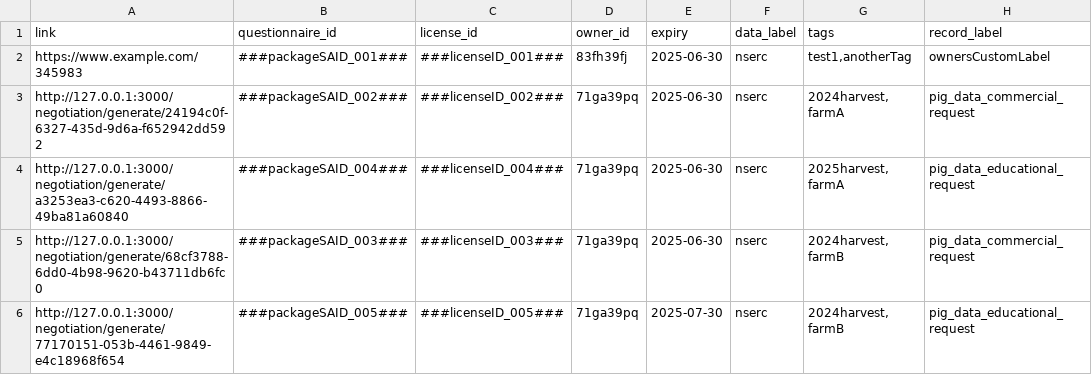
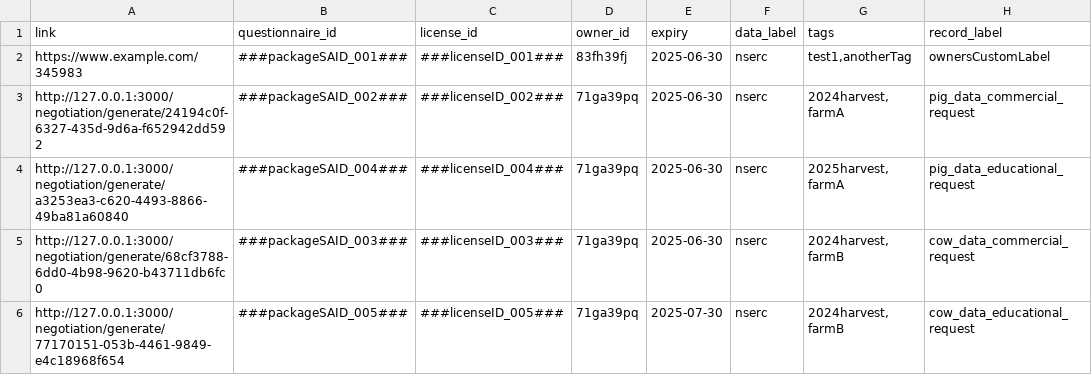
Before and after one commit to ClimateSmartAgCollab/DRT-DS-test, a CSV file: linktable.csv, drawn as a sheet.

Commit message:
Update linktable.csv

```diff
--- a/linktable.csv
+++ b/linktable.csv
@@ -4,3 +4,3 @@ http://127.0.0.1:3000/negotiation/generate/24194c0f-6327-435d-9d6a-f652942dd592,
 http://127.0.0.1:3000/negotiation/generate/a3253ea3-c620-4493-8866-49ba81a60840,###packageSAID_004###,###licenseID_004###,71ga39pq,2025-06-30,nserc,"2025harvest, farmA",pig_data_educational_request
-http://127.0.0.1:3000/negotiation/generate/68cf3788-6dd0-4b98-9620-b43711db6fc0,###packageSAID_003###,###licenseID_003###,71ga39pq,2025-06-30,nserc,"2024harvest, farmB",pig_data_commercial_request
-http://127.0.0.1:3000/negotiation/generate/77170151-053b-4461-9849-e4c18968f654,###packageSAID_005###,###licenseID_005###,71ga39pq,2025-07-30,nserc,"2024harvest, farmB",pig_data_educational_request
+http://127.0.0.1:3000/negotiation/generate/68cf3788-6dd0-4b98-9620-b43711db6fc0,###packageSAID_003###,###licenseID_003###,71ga39pq,2025-06-30,nserc,"2024harvest, farmB",cow_data_commercial_request
+http://127.0.0.1:3000/negotiation/generate/77170151-053b-4461-9849-e4c18968f654,###packageSAID_005###,###licenseID_005###,71ga39pq,2025-07-30,nserc,"2024harvest, farmB",cow_data_educational_request
```
